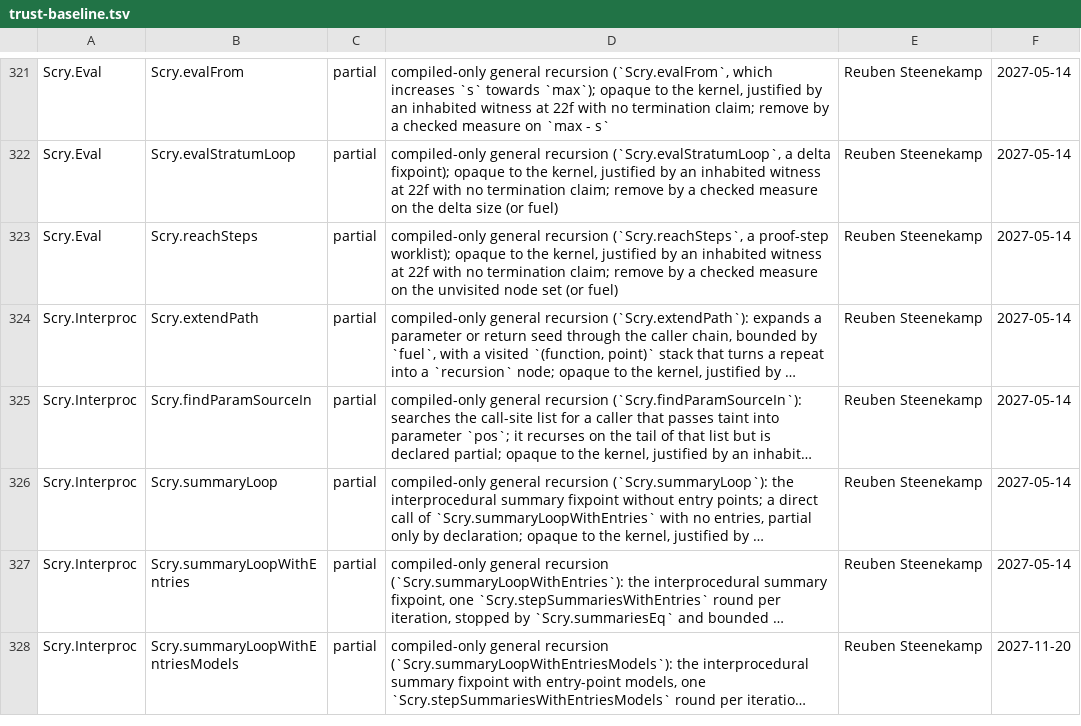
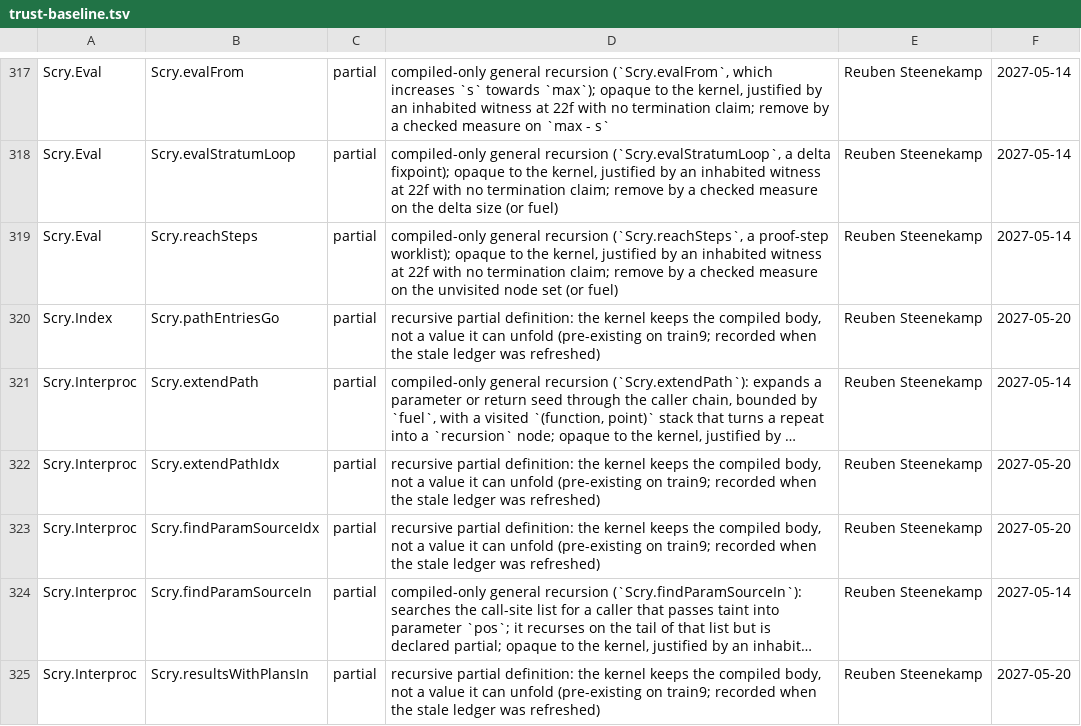
Before and after one commit to wiz-pl/wiz, a TSV file: .github/trust-baseline.tsv, drawn as a sheet; only a part is shown, gaps mark what is left out; the shorter side is filled out with more unchanged rows; long unchanged cells end in …; the diff covers the shown part only; the diff names each change by its address in the sheet, - before the commit and + after, or states it on an @@ line.

Commit message:
trust ledger: record the 22 recursive partials already in lib
The checked-in baseline (842 rows) predates the Scry path index/interprocedural
and Web.Selfhost partial walks: `--lib-only` finds 864 sources and lists 22
missing `partial` rows (Scry.Index, Scry.Interproc, Scry.Wil, Web.Selfhost).
None is in Hdl.Signal (the fixed module has no axiom/partial/native source).
Regenerated with the ledger's own --update; the 842 existing rows are kept.

```diff
--- a/.github/trust-baseline.tsv
+++ b/.github/trust-baseline.tsv
+row 320: Scry.Index | Scry.pathEntriesGo | partial | recursive partial definition: the kernel keeps the compiled body, not a value it can unfold (pre-existing on train9; recorded when the stale ledger was refreshed) | Reuben Steenekamp | 2027-05-20
+row 322: Scry.Interproc | Scry.extendPathIdx | partial | recursive partial definition: the kernel keeps the compiled body, not a value it can unfold (pre-existing on train9; recorded when the stale ledger was refreshed) | Reuben Steenekamp | 2027-05-20
+row 323: Scry.Interproc | Scry.findParamSourceIdx | partial | recursive partial definition: the kernel keeps the compiled body, not a value it can unfold (pre-existing on train9; recorded when the stale ledger was refreshed) | Reuben Steenekamp | 2027-05-20
+row 325: Scry.Interproc | Scry.resultsWithPlansIn | partial | recursive partial definition: the kernel keeps the compiled body, not a value it can unfold (pre-existing on train9; recorded when the stale ledger was refreshed) | Reuben Steenekamp | 2027-05-20
```
Also changed, not shown: 18 added rows, 4 removed rows, 16 moved rows and 4 edited cells elsewhere in this file.
